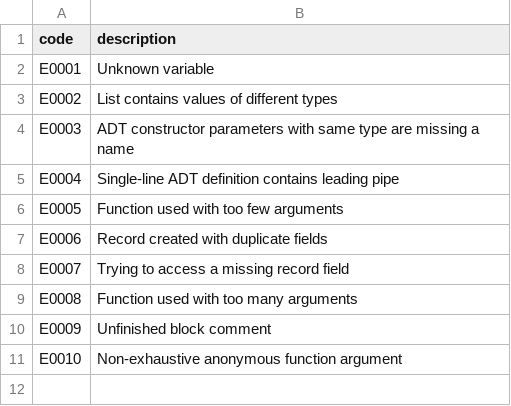
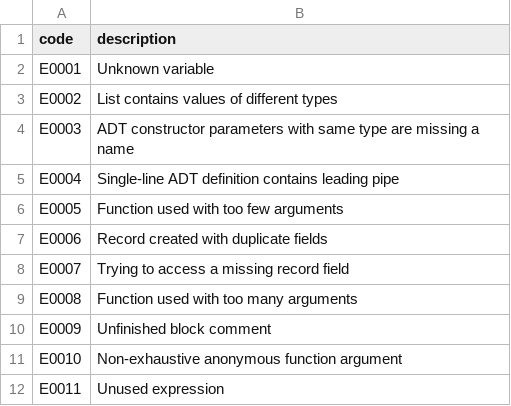
Before and after one commit to cara-lang/compiler, a CSV file: ERRORS.csv, drawn as a sheet; the diff names each change by its address in the sheet, - before the commit and + after, or states it on an @@ line.

```diff
--- a/ERRORS.csv
+++ b/ERRORS.csv
+row 12: E0011 | Unused expression
```
Also changed, not shown: 11 other files.
